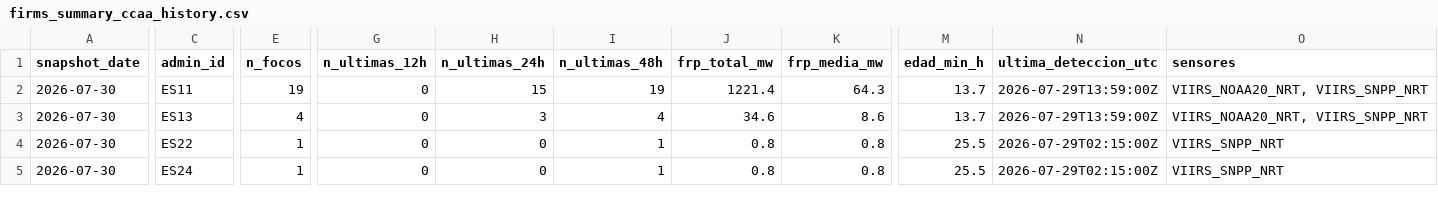
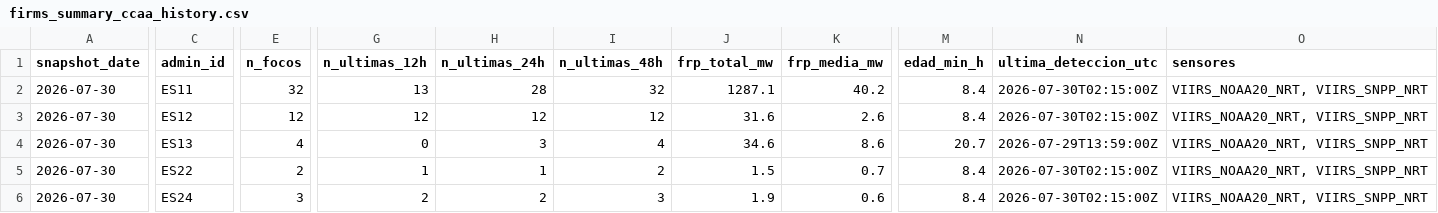
Before and after one commit to santiagomota/visor-fuego, a CSV file: assets/history/firms_summary_ccaa_history.csv, drawn as a sheet; only a part is shown, gaps mark what is left out; addresses are those after the commit; rows hold the shown columns only; the diff covers the shown part only; the diff names each change by its address in the sheet, - before the commit and + after, or states it on an @@ line.

```diff
--- a/assets/history/firms_summary_ccaa_history.csv
+++ b/assets/history/firms_summary_ccaa_history.csv
-E2 (n_focos): 19
+E2 (n_focos): 32
-G2 (n_ultimas_12h): 0
+G2 (n_ultimas_12h): 13
-H2 (n_ultimas_24h): 15
+H2 (n_ultimas_24h): 28
-I2 (n_ultimas_48h): 19
+I2 (n_ultimas_48h): 32
-J2 (frp_total_mw): 1221.4
+J2 (frp_total_mw): 1287.1
-K2 (frp_media_mw): 64.3
+K2 (frp_media_mw): 40.2
-M2 (edad_min_h): 13.7
+M2 (edad_min_h): 8.4
-N2 (ultima_deteccion_utc): 2026-07-29T13:59:00Z
+N2 (ultima_deteccion_utc): 2026-07-30T02:15:00Z
+row 3: 2026-07-30 | ES12 | 12 | 12 | 12 | 12 | 31.6 | 2.6 | 8.4 | 2026-07-30T02:15:00Z | VIIRS_NOAA20_NRT, VIIRS_SNPP_NRT
-M4 (edad_min_h): 13.7
+M4 (edad_min_h): 20.7
-E5 (n_focos): 1
+E5 (n_focos): 2
-G5 (n_ultimas_12h): 0
+G5 (n_ultimas_12h): 1
-H5 (n_ultimas_24h): 0
+H5 (n_ultimas_24h): 1
-I5 (n_ultimas_48h): 1
+I5 (n_ultimas_48h): 2
-J5 (frp_total_mw): 0.8
+J5 (frp_total_mw): 1.5
-K5 (frp_media_mw): 0.8
+K5 (frp_media_mw): 0.7
-M5:M6 (edad_min_h): 25.5
+M5:M6 (edad_min_h): 8.4
-N5:N6 (ultima_deteccion_utc): 2026-07-29T02:15:00Z
+N5:N6 (ultima_deteccion_utc): 2026-07-30T02:15:00Z
-O5:O6 (sensores): VIIRS_SNPP_NRT
+O5:O6 (sensores): VIIRS_NOAA20_NRT, VIIRS_SNPP_NRT
-E6 (n_focos): 1
+E6 (n_focos): 3
-G6 (n_ultimas_12h): 0
+G6 (n_ultimas_12h): 2
-H6 (n_ultimas_24h): 0
+H6 (n_ultimas_24h): 2
-I6 (n_ultimas_48h): 1
+I6 (n_ultimas_48h): 3
-J6 (frp_total_mw): 0.8
+J6 (frp_total_mw): 1.9
-K6 (frp_media_mw): 0.8
+K6 (frp_media_mw): 0.6
```
Also changed, not shown: 59 edited cells elsewhere in this file, assets/alerts/operational_alerts.csv, assets/history/firms_summary_provincias_history.csv, 30 other files.
